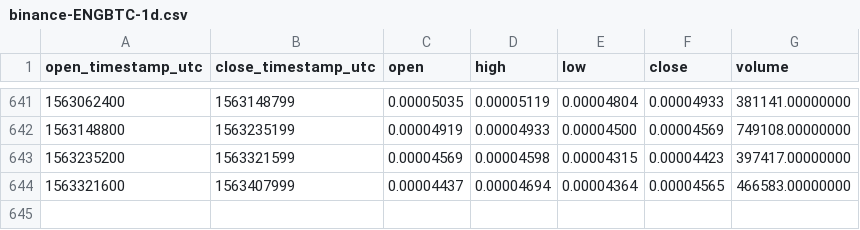
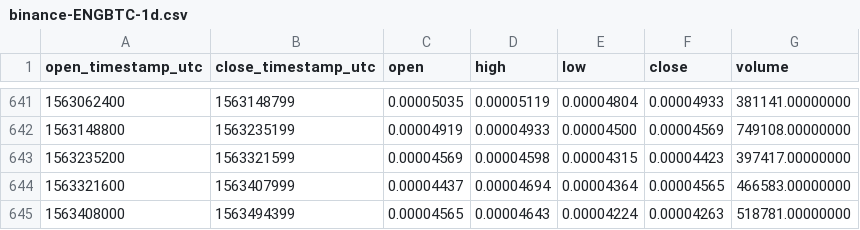
Before and after one commit to cryptobigbro/binance-ENGBTC, a CSV file: binance-ENGBTC-1d.csv, drawn as a sheet; only a part is shown, gaps mark what is left out.

Commit message:
Update OHLCV data.

```diff
--- a/binance-ENGBTC-1d.csv
+++ b/binance-ENGBTC-1d.csv
@@ -644 +644,2 @@ open_timestamp_utc,close_timestamp_utc,open,high,low,close,volume
 1563321600,1563407999,0.00004437,0.00004694,0.00004364,0.00004565,466583.00000000
+1563408000,1563494399,0.00004565,0.00004643,0.00004224,0.00004263,518781.00000000
```
Also changed, not shown: 1 other file.
